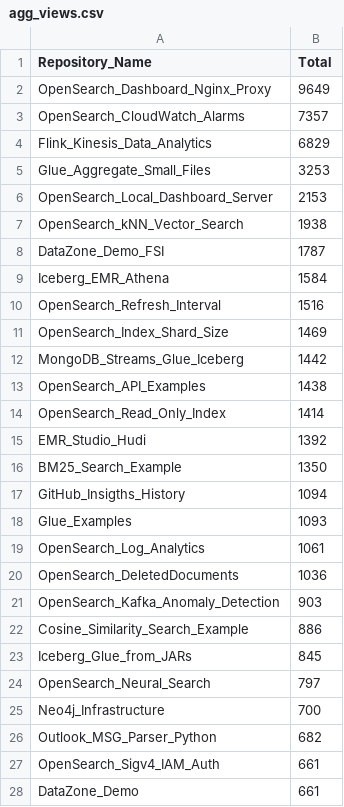
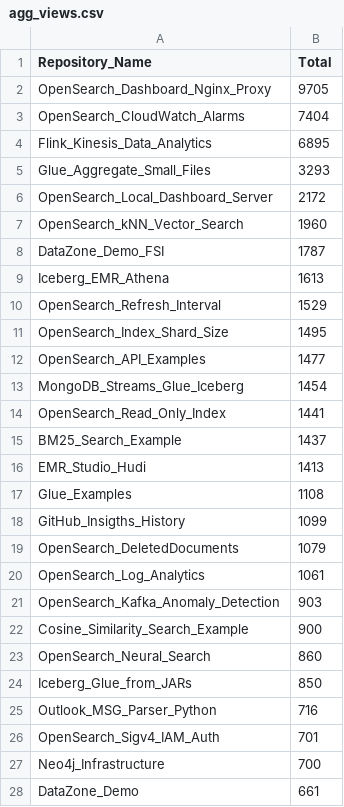
Before and after one commit to ev2900/GitHub_Insigths_History, a CSV file: Metric_Collection/Aggregated_Metric_Data/agg_views.csv, drawn as a sheet; only a part is shown; the diff covers the shown part only.

```diff
--- a/Metric_Collection/Aggregated_Metric_Data/agg_views.csv
+++ b/Metric_Collection/Aggregated_Metric_Data/agg_views.csv
@@ -1,28 +1,28 @@
 Repository_Name,Total
-OpenSearch_Dashboard_Nginx_Proxy,9649
-OpenSearch_CloudWatch_Alarms,7357
-Flink_Kinesis_Data_Analytics,6829
-Glue_Aggregate_Small_Files,3253
-OpenSearch_Local_Dashboard_Server,2153
-OpenSearch_kNN_Vector_Search,1938
+OpenSearch_Dashboard_Nginx_Proxy,9705
+OpenSearch_CloudWatch_Alarms,7404
+Flink_Kinesis_Data_Analytics,6895
+Glue_Aggregate_Small_Files,3293
+OpenSearch_Local_Dashboard_Server,2172
+OpenSearch_kNN_Vector_Search,1960
 DataZone_Demo_FSI,1787
-Iceberg_EMR_Athena,1584
-OpenSearch_Refresh_Interval,1516
-OpenSearch_Index_Shard_Size,1469
-MongoDB_Streams_Glue_Iceberg,1442
-OpenSearch_API_Examples,1438
-OpenSearch_Read_Only_Index,1414
-EMR_Studio_Hudi,1392
-BM25_Search_Example,1350
-GitHub_Insigths_History,1094
-Glue_Examples,1093
+Iceberg_EMR_Athena,1613
+OpenSearch_Refresh_Interval,1529
+OpenSearch_Index_Shard_Size,1495
+OpenSearch_API_Examples,1477
+MongoDB_Streams_Glue_Iceberg,1454
+OpenSearch_Read_Only_Index,1441
+BM25_Search_Example,1437
+EMR_Studio_Hudi,1413
+Glue_Examples,1108
+GitHub_Insigths_History,1099
+OpenSearch_DeletedDocuments,1079
 OpenSearch_Log_Analytics,1061
-OpenSearch_DeletedDocuments,1036
 OpenSearch_Kafka_Anomaly_Detection,903
-Cosine_Similarity_Search_Example,886
-Iceberg_Glue_from_JARs,845
-OpenSearch_Neural_Search,797
+Cosine_Similarity_Search_Example,900
+OpenSearch_Neural_Search,860
+Iceberg_Glue_from_JARs,850
+Outlook_MSG_Parser_Python,716
+OpenSearch_Sigv4_IAM_Auth,701
 Neo4j_Infrastructure,700
-Outlook_MSG_Parser_Python,682
-OpenSearch_Sigv4_IAM_Auth,661
 DataZone_Demo,661
```
Also changed, not shown: 1 added row, 3 moved rows and 6 edited cells elsewhere in this file, Metric_Collection/Aggregated_Metric_Data/agg_unique_visits.csv, Metric_Collection/Metric_Data/unique_visits.csv, 2 other files.
